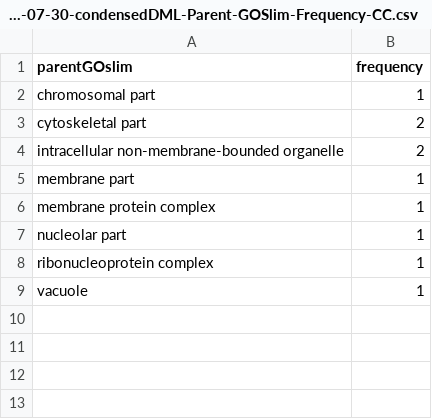
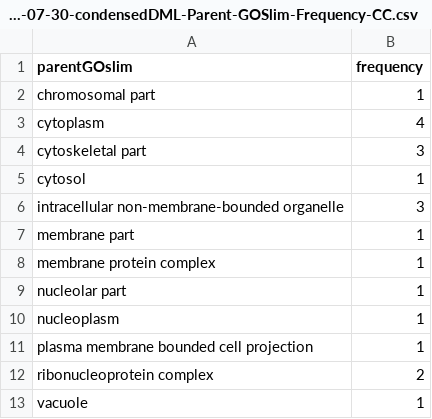
Before and after one commit to fish546-2018/yaamini-virginica, a CSV file: analyses/2018-12-02-Gene-Enrichment-Analysis/2019-07-30-condensedDML-Parent-GOSlim-Frequency-CC.csv, drawn as a sheet.

```diff
--- a/analyses/2018-12-02-Gene-Enrichment-Analysis/2019-07-30-condensedDML-Parent-GOSlim-Frequency-CC.csv
+++ b/analyses/2018-12-02-Gene-Enrichment-Analysis/2019-07-30-condensedDML-Parent-GOSlim-Frequency-CC.csv
@@ -2,4 +2,6 @@ parentGOslim,frequency
 chromosomal part,1
-cytoskeletal part,2
-intracellular non-membrane-bounded organelle,2
+cytoplasm,4
+cytoskeletal part,3
+cytosol,1
+intracellular non-membrane-bounded organelle,3
 membrane part,1
@@ -7,3 +9,5 @@ membrane protein complex,1
 nucleolar part,1
-ribonucleoprotein complex,1
+nucleoplasm,1
+plasma membrane bounded cell projection,1
+ribonucleoprotein complex,2
 vacuole,1
```
Also changed, not shown: analyses/2018-12-02-Gene-Enrichment-Analysis/2019-07-30-condensedDML-Parent-GOSlim-Frequency-MF.csv, analyses/2018-12-02-Gene-Enrichment-Analysis/2019-07-30-condensedDMLHyper-Parent-GOSlim-Frequency-BP.csv, 7 other files.
